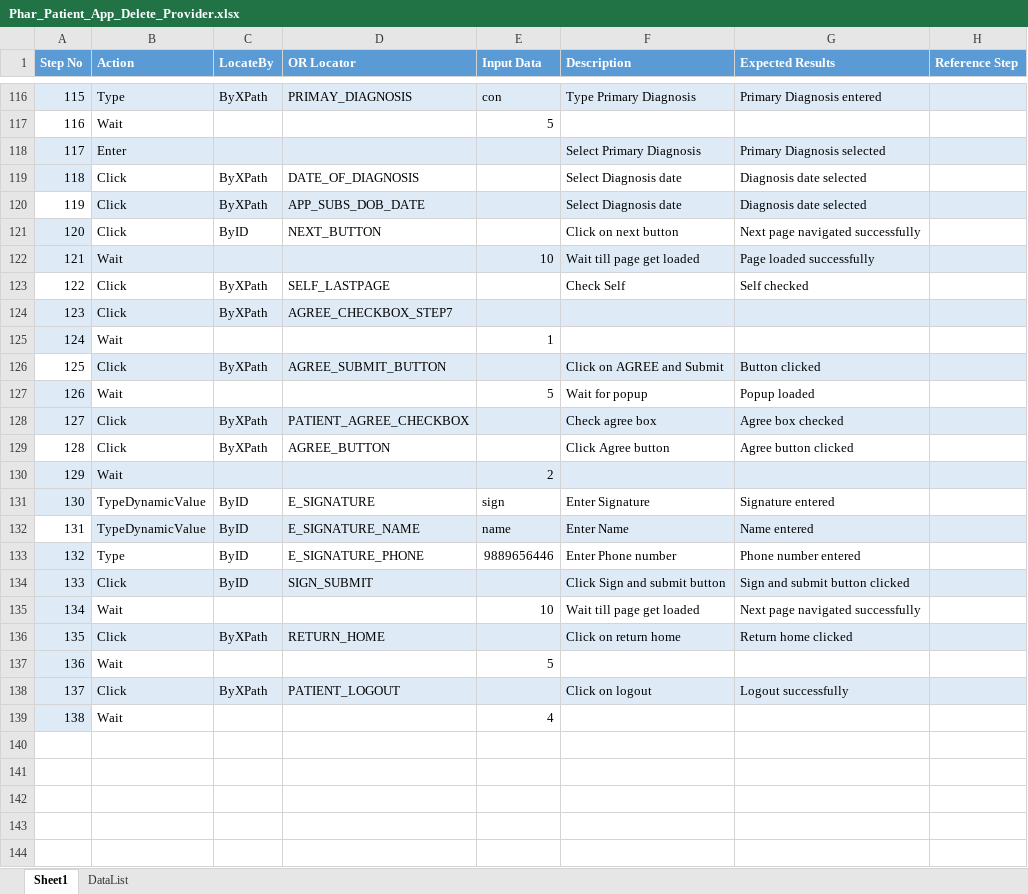
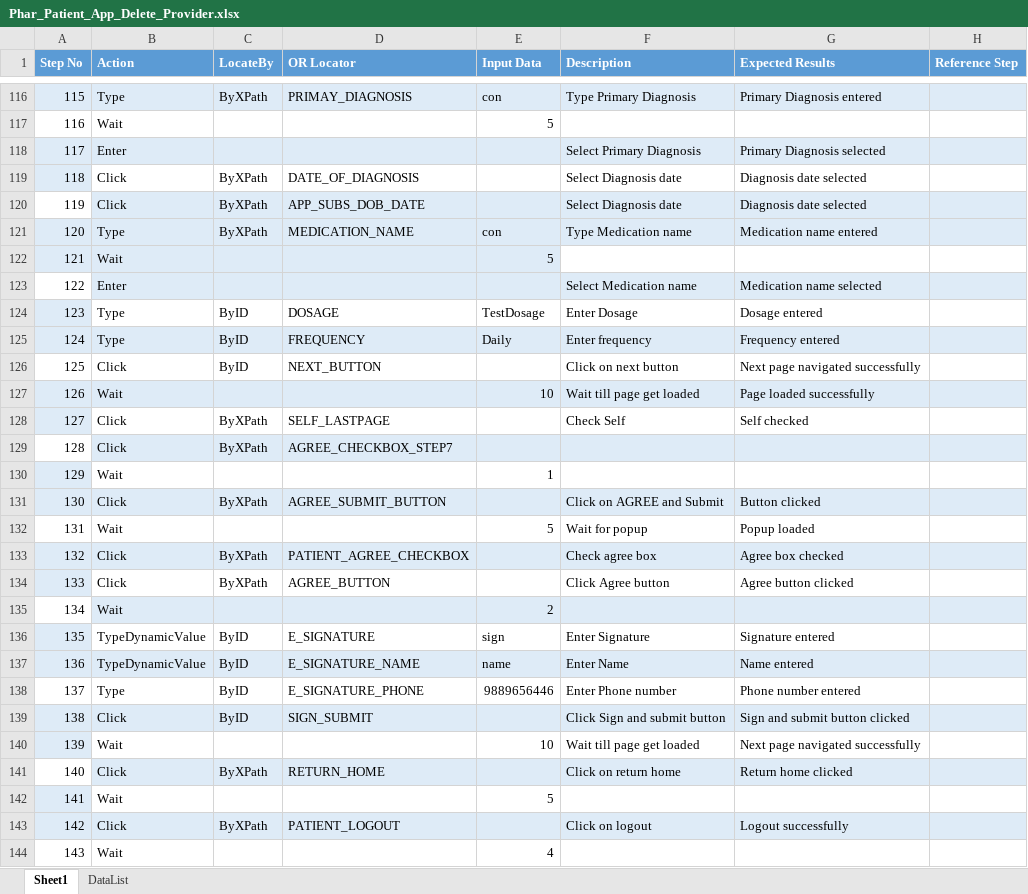
Before and after one commit to sbabupresidency1/fipsar_automation, an Excel workbook: QA/testcases/CPR/Provider/Phar_Patient_App_Delete_Provider.xlsx, sheet Sheet1, drawn as a sheet; only a part is shown, gaps mark what is left out; values as stored, in another font and other column widths than the file's, no borders; addresses are those after the commit; the diff names each change by its address in the sheet, - before the commit and + after, or states it on an @@ line.

```diff
--- a/QA/testcases/CPR/Provider/Phar_Patient_App_Delete_Provider.xlsx (sheet Sheet1)
+++ b/QA/testcases/CPR/Provider/Phar_Patient_App_Delete_Provider.xlsx (sheet Sheet1)
+row 121: 120 | Type | ByXPath | MEDICATION_NAME | con | Type Medication name | Medication name entered
+row 122: 121 | Wait |  |  | 5
+row 123: 122 | Enter |  |  |  | Select Medication name | Medication name selected
+row 124: 123 | Type | ByID | DOSAGE | TestDosage | Enter Dosage | Dosage entered
+row 125: 124 | Type | ByID | FREQUENCY | Daily | Enter frequency | Frequency entered
@@ column A (Step No) renumbered from row 126 down @@
-A126 fill: #DEEBF7
+A126 fill: none
-A128 fill: none
+A128 fill: #DEEBF7
-A129 fill: #DEEBF7
+A129 fill: none
-A131 fill: none
+A131 fill: #DEEBF7
-A132 fill: #DEEBF7
+A132 fill: none
-A134 fill: none
+A134 fill: #DEEBF7
-A135 fill: #DEEBF7
+A135 fill: none
-A137 fill: none
+A137 fill: #DEEBF7
-A138 fill: #DEEBF7
+A138 fill: none
-A141 fill: #DEEBF7
+A141 fill: none
-A144 fill: #DEEBF7
+A144 fill: none
```
Also changed, not shown: QA/testcases/CPR/Provider/Phar_Patient_App_Create_Provider.xlsx, QA/testcases/TestCaseExeSheet.xlsx, 1 other file.
